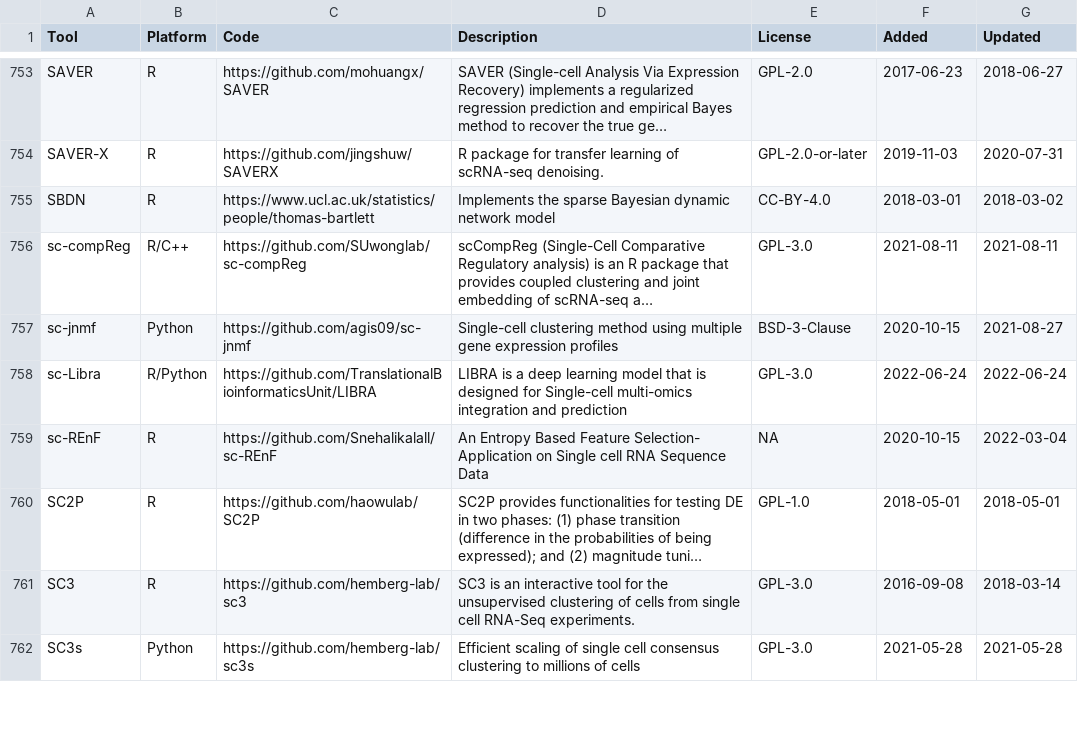
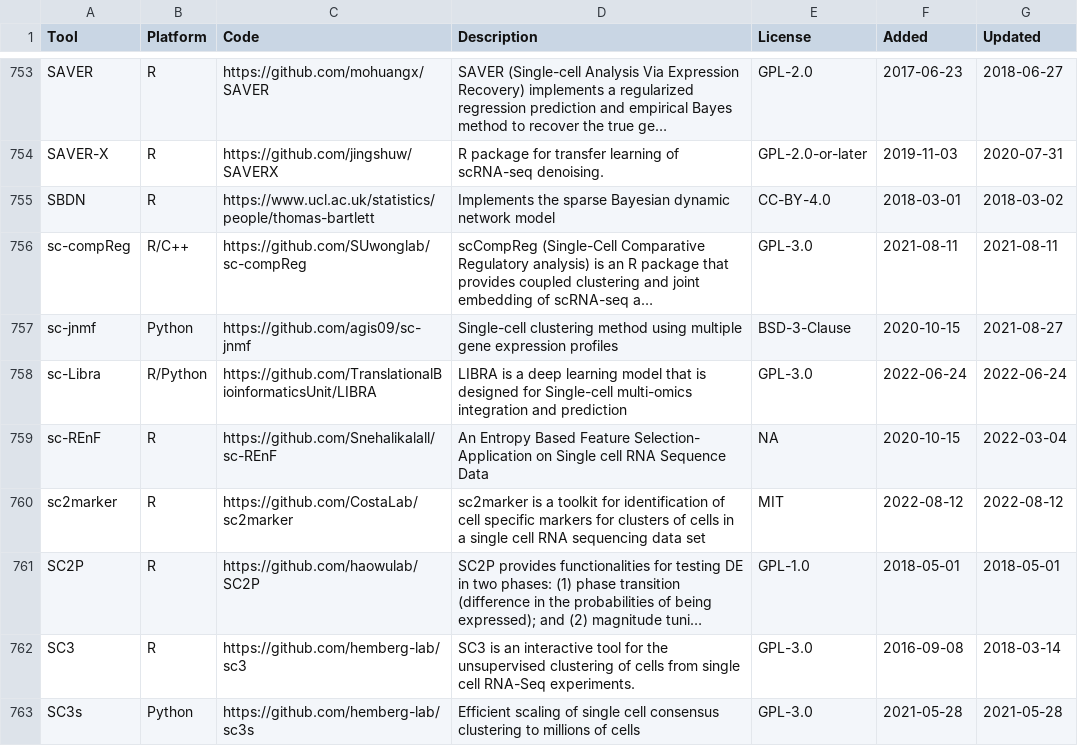
Before and after one commit to scRNA-tools/scRNA-tools, a TSV file: database/tools.tsv, drawn as a sheet; only a part is shown, gaps mark what is left out; long unchanged cells end in …; the diff names each change by its address in the sheet, - before the commit and + after, or states it on an @@ line.

Commit message:
New tool: sc2marker
A toolkit for identification of cell specific markers for clusters of cells in a single cell RNA sequencing data set

https://www.scrna-tools.org/tools#sc2marker

```diff
--- a/database/tools.tsv
+++ b/database/tools.tsv
+row 760: sc2marker | R | https://github.com/CostaLab/sc2marker | sc2marker is a toolkit for identification of cell specific markers for clusters of cells in a single cell RNA sequencing data set | MIT | 2022-08-12 | 2022-08-12
```
Also changed, not shown: database/categories-idx.tsv, database/doi-idx.tsv, 2 other files.
